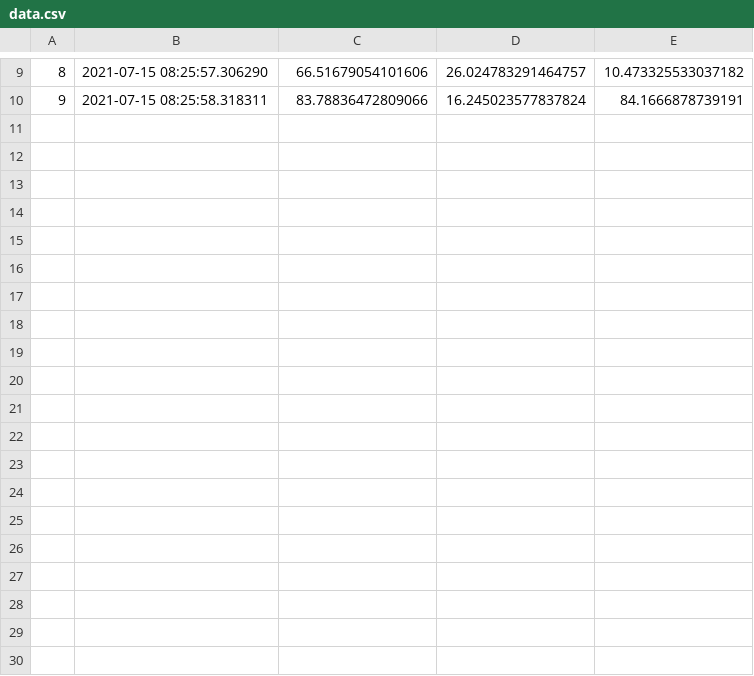
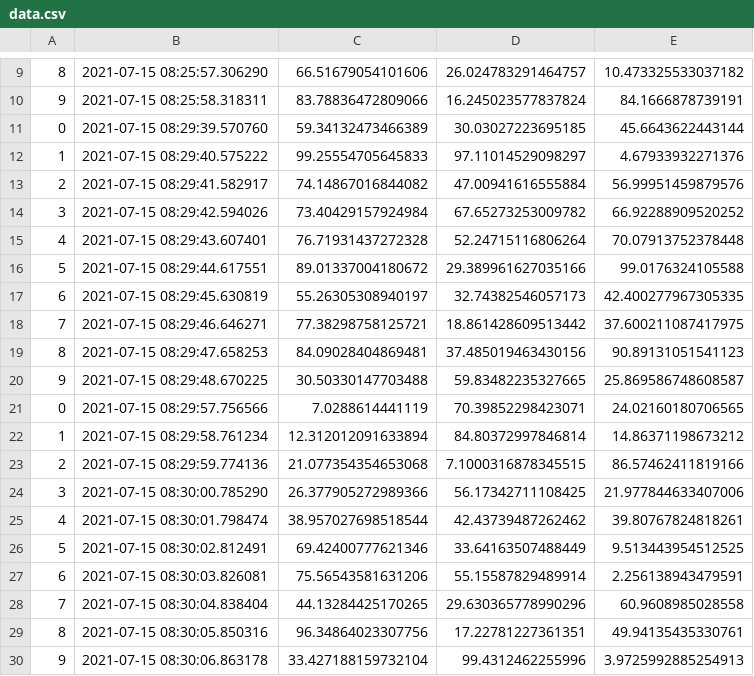
Before and after one commit to dnaneet/ComputationalMechanicsPlayGround, a CSV file: SHM/data.csv, drawn as a sheet; only a part is shown, gaps mark what is left out.

Commit message:
updating data

```diff
--- a/SHM/data.csv
+++ b/SHM/data.csv
@@ -10 +10,21 @@
 9,2021-07-15 08:25:58.318311,83.78836472809066,16.245023577837824,84.1666878739191
+0,2021-07-15 08:29:39.570760,59.34132473466389,30.03027223695185,45.6643622443144
+1,2021-07-15 08:29:40.575222,99.25554705645833,97.11014529098297,4.67933932271376
+2,2021-07-15 08:29:41.582917,74.14867016844082,47.00941616555884,56.99951459879576
+3,2021-07-15 08:29:42.594026,73.40429157924984,67.65273253009782,66.92288909520252
+4,2021-07-15 08:29:43.607401,76.71931437272328,52.24715116806264,70.07913752378448
+5,2021-07-15 08:29:44.617551,89.01337004180672,29.389961627035166,99.0176324105588
+6,2021-07-15 08:29:45.630819,55.26305308940197,32.74382546057173,42.400277967305335
+7,2021-07-15 08:29:46.646271,77.38298758125721,18.861428609513442,37.600211087417975
+8,2021-07-15 08:29:47.658253,84.09028404869481,37.485019463430156,90.89131051541123
+9,2021-07-15 08:29:48.670225,30.50330147703488,59.83482235327665,25.869586748608587
+0,2021-07-15 08:29:57.756566,7.0288614441119,70.39852298423071,24.02160180706565
+1,2021-07-15 08:29:58.761234,12.312012091633894,84.80372997846814,14.86371198673212
+2,2021-07-15 08:29:59.774136,21.077354354653068,7.1000316878345515,86.57462411819166
+3,2021-07-15 08:30:00.785290,26.377905272989366,56.17342711108425,21.977844633407006
+4,2021-07-15 08:30:01.798474,38.957027698518544,42.43739487262462,39.80767824818261
+5,2021-07-15 08:30:02.812491,69.42400777621346,33.64163507488449,9.513443954512525
+6,2021-07-15 08:30:03.826081,75.56543581631206,55.15587829489914,2.256138943479591
+7,2021-07-15 08:30:04.838404,44.13284425170265,29.630365778990296,60.9608985028558
+8,2021-07-15 08:30:05.850316,96.34864023307756,17.22781227361351,49.94135435330761
+9,2021-07-15 08:30:06.863178,33.427188159732104,99.4312462255996,3.9725992885254913
```
Also changed, not shown: 1 other file.
